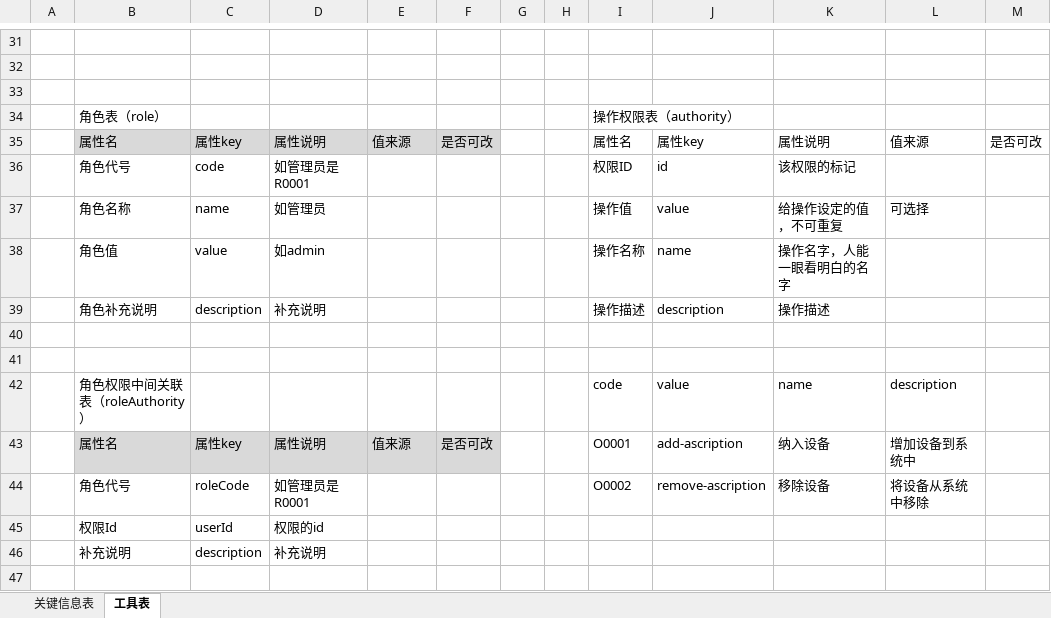
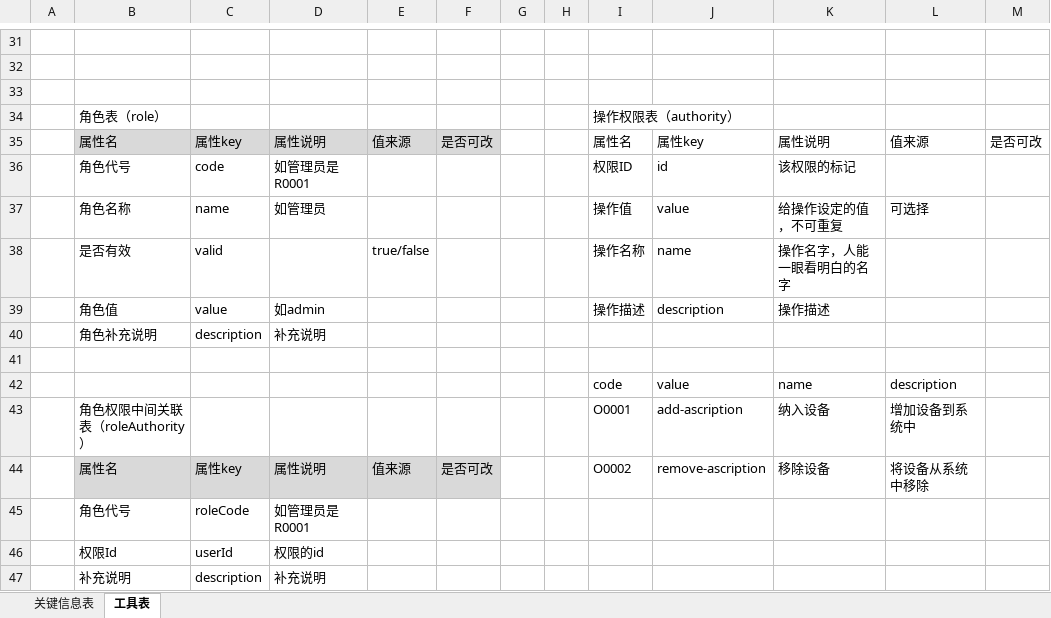
Before and after one commit to jochenshi/asset-activity, an Excel workbook: doc/表设计.xlsx, sheet 工具表, drawn as a sheet; only a part is shown, gaps mark what is left out; values as stored, in another font and other column widths than the file's, no borders; removed rows and columns are numbered as before the commit, all else as after; the diff names each change by its address in the sheet, - before the commit and + after, or states it on an @@ line.

```diff
--- a/doc/表设计.xlsx (sheet 工具表)
+++ b/doc/表设计.xlsx (sheet 工具表)
+row 38:  | 是否有效 | valid |  | true/false |  |  |  | 操作名称 | name | 操作名字，人能一眼看明白的名字
-I39: 操作名称
+I39: 操作描述
-J39: name
+J39: description
-K39: 操作名字，人能一眼看明白的名字
+K39: 操作描述
-I40: 操作描述
+I40: (empty)
-J40: description
+J40: (empty)
-K40: 操作描述
+K40: (empty)
-row 41: (empty)
-B42: 角色权限中间关联表（roleAuthority）
+B42: (empty)
+row 43:  | 角色权限中间关联表（roleAuthority） |  |  |  |  |  |  | O0001 | add-ascription | 纳入设备 | 增加设备到系统中
-I44: O0001
+I44: O0002
-J44: add-ascription
+J44: remove-ascription
-K44: 纳入设备
+K44: 移除设备
-L44: 增加设备到系统中
+L44: 将设备从系统中移除
-row 44:  | 角色代号 | roleCode | 如管理员是R0001 |  |  |  |  | O0002 | remove-ascription | 移除设备 | 将设备从系统中移除
+row 45:  | 角色代号 | roleCode | 如管理员是R0001
```
Also changed, not shown: sheet 关键信息表, 2 other files.
